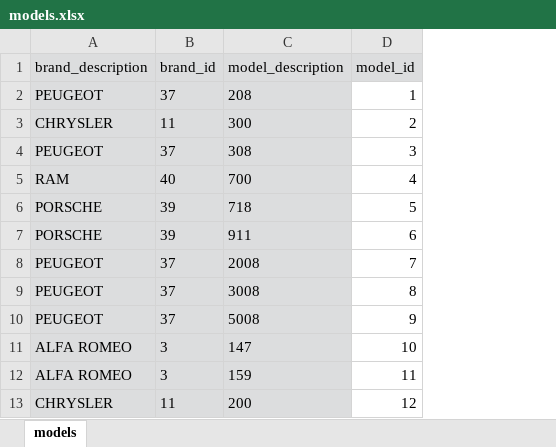
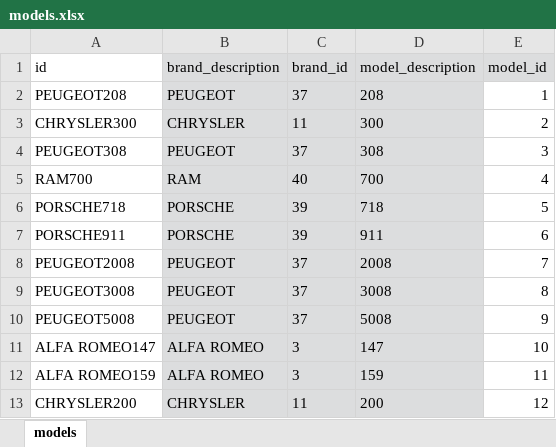
Before and after one commit to jmendozaBitFIRE/buscador-llantas.com, an Excel workbook: xlsx/models.xlsx, sheet models, drawn as a sheet; only a part is shown; values as stored, in another font and other column widths than the file's, no borders; the diff names each change by its address in the sheet, - before the commit and + after, or states it on an @@ line.

```diff
--- a/xlsx/models.xlsx (sheet models)
+++ b/xlsx/models.xlsx (sheet models)
+column A (id), rows 2-13: PEUGEOT208 | CHRYSLER300 | PEUGEOT308 | RAM700 | PORSCHE718 | PORSCHE911 | PEUGEOT2008 | PEUGEOT3008 | PEUGEOT5008 | ALFA ROMEO147 | ALFA ROMEO159 | CHRYSLER200
```
Also changed, not shown: formulas that keep their value, xlsx/years.xlsx, 3 other files.
